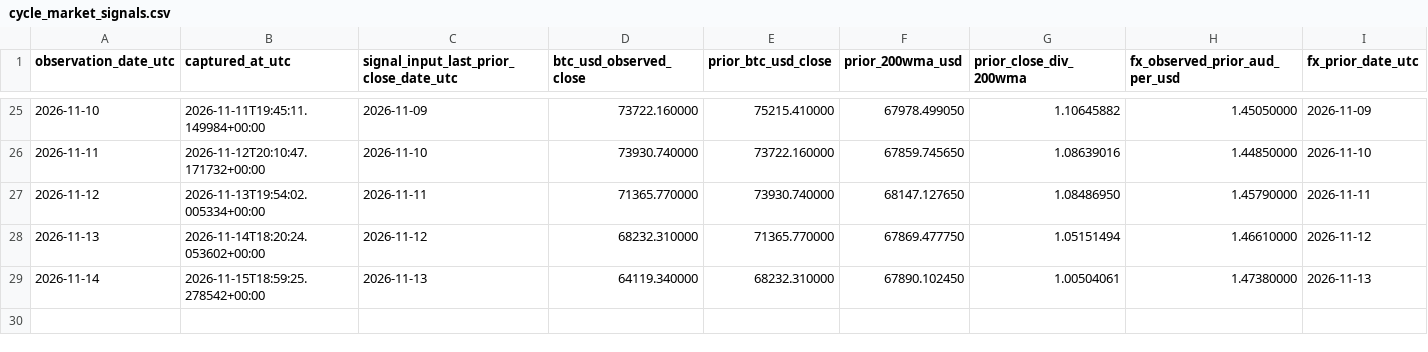
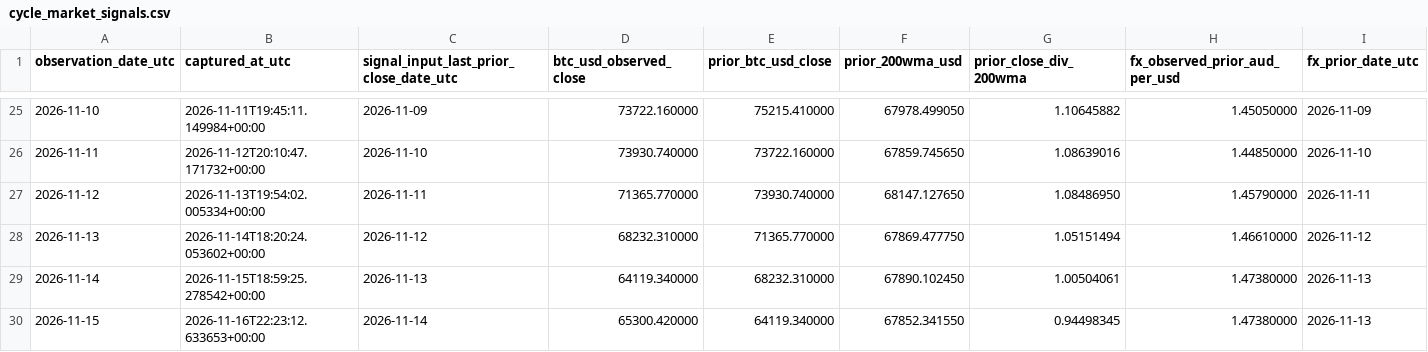
Before and after one commit to aussiekarl-gif/BTC_Composite, a CSV file: data/research_forward_validation/cycle_market_signals.csv, drawn as a sheet; only a part is shown, gaps mark what is left out; rows hold the shown columns only; the diff names each change by its address in the sheet, - before the commit and + after, or states it on an @@ line.

```diff
--- a/data/research_forward_validation/cycle_market_signals.csv
+++ b/data/research_forward_validation/cycle_market_signals.csv
+row 30: 2026-11-15 | 2026-11-16T22:23:12.633653+00:00 | 2026-11-14 | 65300.420000 | 64119.340000 | 67852.341550 | 0.94498345 | 1.47380000 | 2026-11-13
```
Also changed, not shown: data/research_forward_validation/cycle_signal_outcomes.csv.
